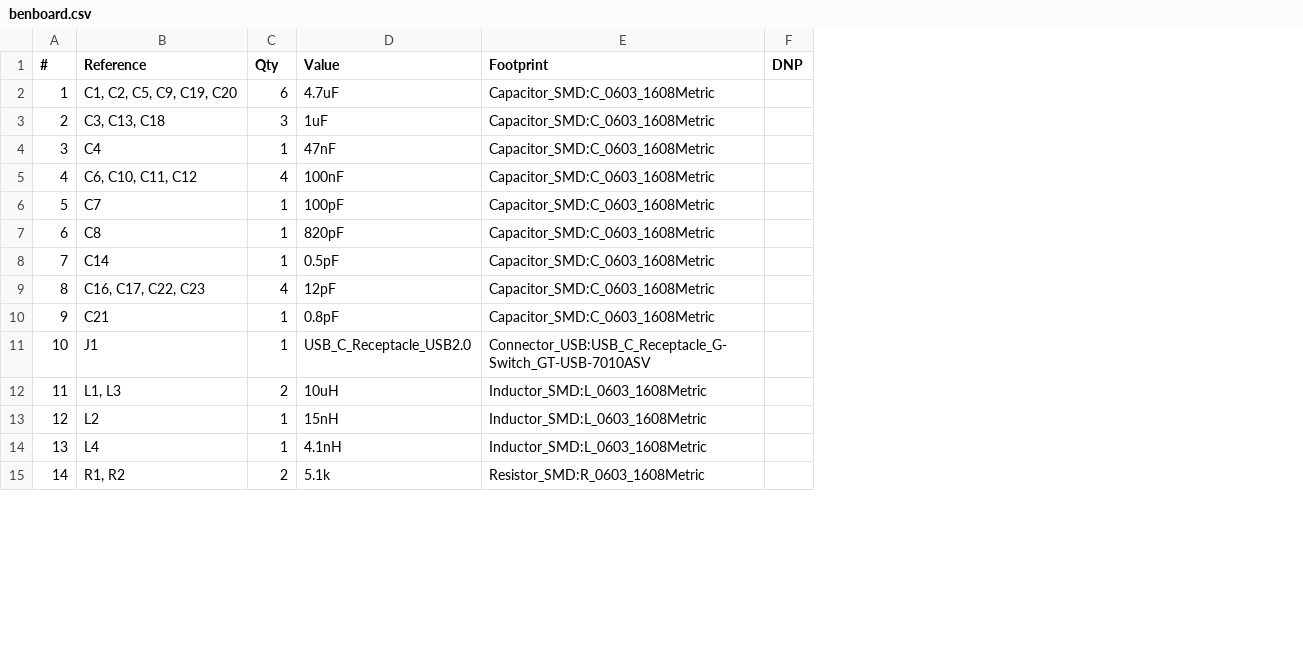
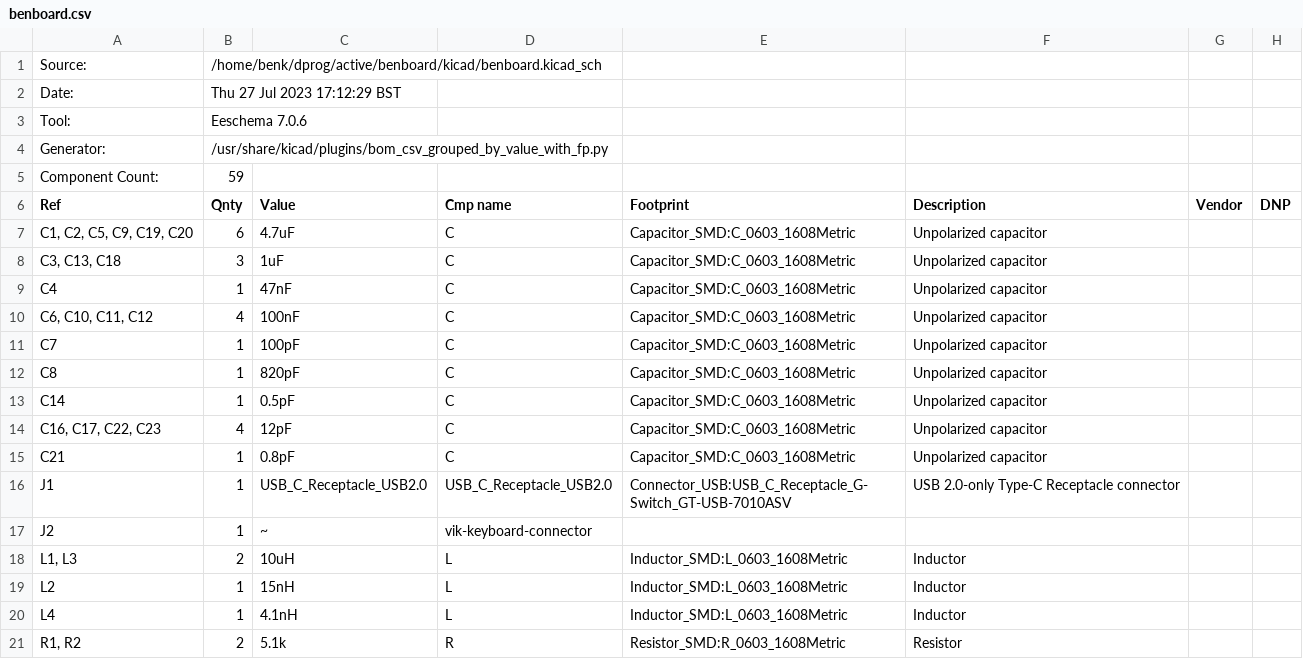
Before and after one commit to ben-labs-ltd/benboard, a CSV file: kicad/benboard.csv, drawn as a sheet; only a part is shown; removed rows and columns are numbered as before the commit, all else as after; the diff names each change by its address in the sheet, - before the commit and + after, or states it on an @@ line.

```diff
--- a/kicad/benboard.csv
+++ b/kicad/benboard.csv
-column A (#), rows 2-15: 1 | 2 | 3 | 4 | 5 | 6 | 7 | 8 | 9 | 10 | 11 | 12 | 13 | 14
+column D (Cmp name), rows 7-16: C | C | C | C | C | C | C | C | C | USB_C_Receptacle_USB2.0; rows 18-21: L | L | L | R
+column F (Description), rows 7-16: Unpolarized capacitor | Unpolarized capacitor | Unpolarized capacitor | Unpolarized capacitor | Unpolarized capacitor | Unpolarized capacitor | Unpolarized capacitor | Unpolarized capacitor | Unpolarized capacitor | USB 2.0-only Type-C Receptacle connector; rows 18-21: Inductor | Inductor | Inductor | Resistor
+column G (Vendor), empty
+row 1: Source: | /home/benk/dprog/active/benboard/kicad/benboard.kicad_sch
+row 2: Date: | Thu 27 Jul 2023 17:12:29 BST
+row 3: Tool: | Eeschema 7.0.6
+row 4: Generator: | /usr/share/kicad/plugins/bom_csv_grouped_by_value_with_fp.py
+row 5: Component Count: | 59
-A6: Reference
+A6: Ref
-B6: Qty
+B6: Qnty
+row 17: J2 | 1 | ~ | vik-keyboard-connector
```
Also changed, not shown: 35 other files.
